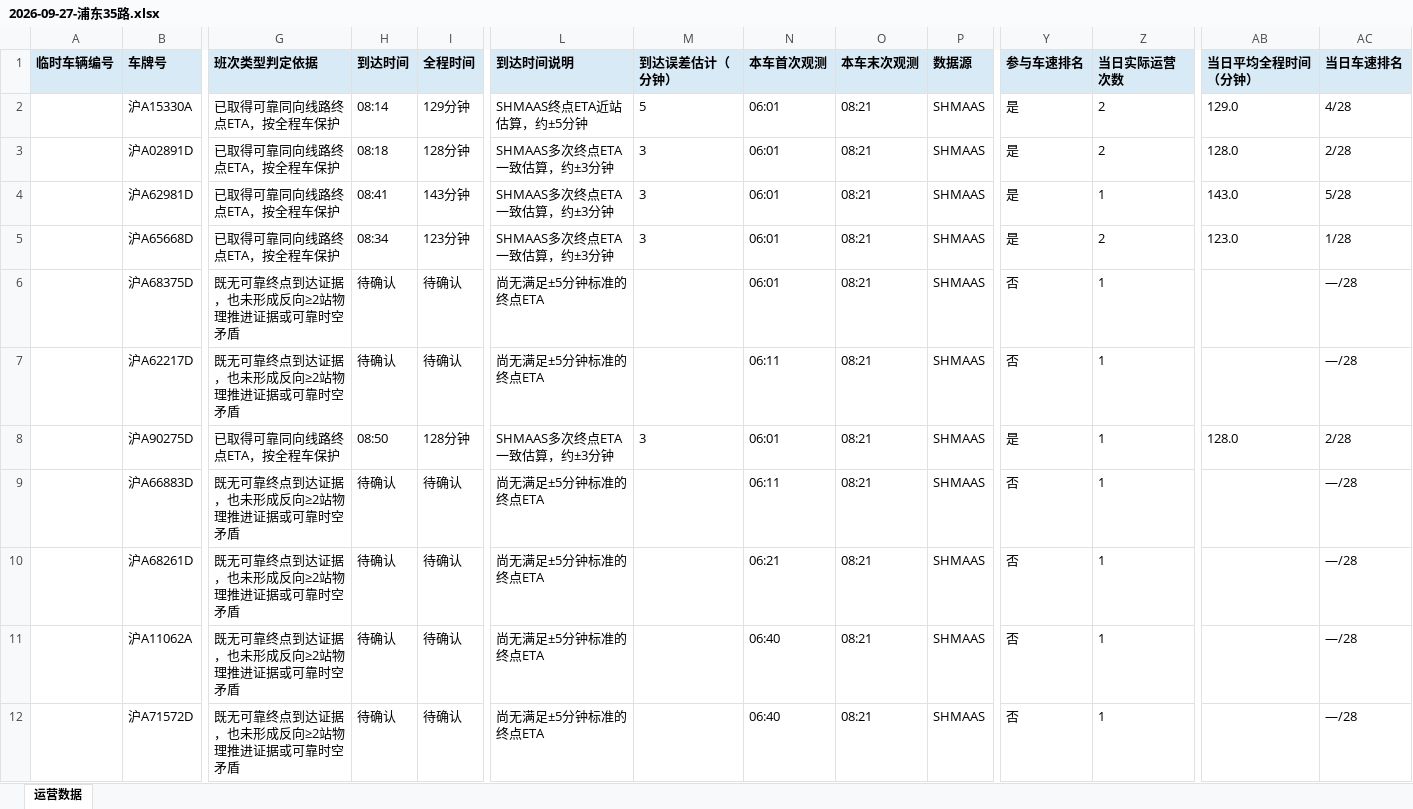
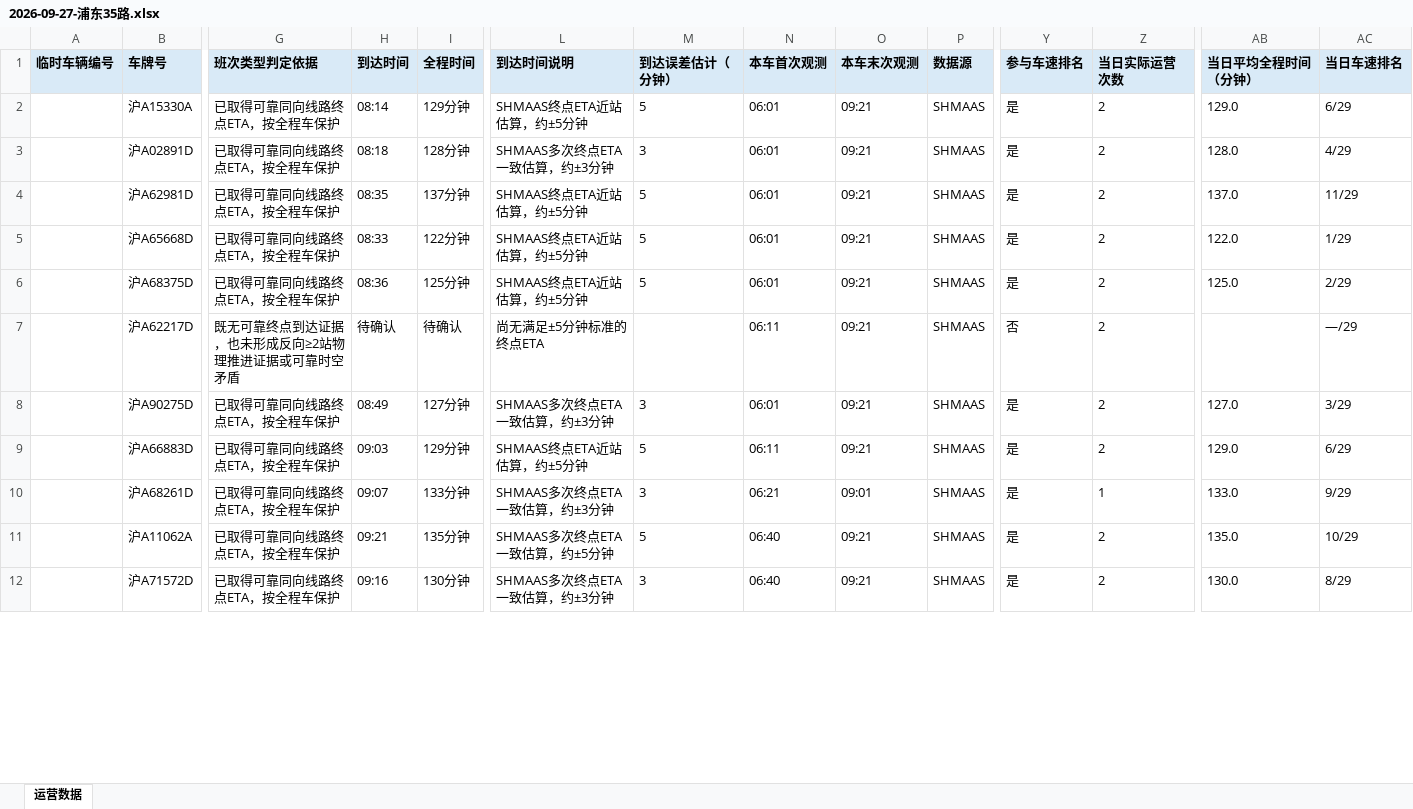
Before and after one commit to lilyQ-stack/shanghai-bus-operations, an Excel workbook: data/export/2026-09-27-浦东35路.xlsx, sheet 运营数据, drawn as a sheet; only a part is shown, gaps mark what is left out; values as stored, in another font and other column widths than the file's, no borders; removed rows and columns are numbered as before the commit, all else as after; rows hold the shown columns only; the diff covers the shown part only; the diff names each change by its address in the sheet, - before the commit and + after, or states it on an @@ line.

```diff
--- a/data/export/2026-09-27-浦东35路.xlsx (sheet 运营数据)
+++ b/data/export/2026-09-27-浦东35路.xlsx (sheet 运营数据)
-O2:O5 (本车末次观测): 08:21
+O2:O5 (本车末次观测): 09:21
-AC2 (当日车速排名): 4/28
+AC2 (当日车速排名): 6/29
-AC3 (当日车速排名): 2/28
+AC3 (当日车速排名): 4/29
-H4 (到达时间): 08:41
+H4 (到达时间): 08:35
-I4 (全程时间): 143分钟
+I4 (全程时间): 137分钟
-L4:L5 (到达时间说明): SHMAAS多次终点ETA一致估算，约±3分钟
+L4:L5 (到达时间说明): SHMAAS终点ETA近站估算，约±5分钟
-M4:M5 (到达误差估计（分钟）): 3
+M4:M5 (到达误差估计（分钟）): 5
-Z4 (当日实际运营次数): 1
+Z4 (当日实际运营次数): 2
-AB4 (当日平均全程时间（分钟）): 143.0
+AB4 (当日平均全程时间（分钟）): 137.0
-AC4 (当日车速排名): 5/28
+AC4 (当日车速排名): 11/29
-H5 (到达时间): 08:34
+H5 (到达时间): 08:33
-I5 (全程时间): 123分钟
+I5 (全程时间): 122分钟
-AB5 (当日平均全程时间（分钟）): 123.0
+AB5 (当日平均全程时间（分钟）): 122.0
-AC5 (当日车速排名): 1/28
+AC5 (当日车速排名): 1/29
-row 6:  | 沪A68375D | 既无可靠终点到达证据，也未形成反向≥2站物理推进证据或可靠时空矛盾 | 待确认 | 待确认 | 尚无满足±5分钟标准的终点ETA |  | 06:01 | 08:21 | SHMAAS | 否 | 1 |  | —/28
+row 6:  | 沪A68375D | 已取得可靠同向线路终点ETA，按全程车保护 | 08:36 | 125分钟 | SHMAAS终点ETA近站估算，约±5分钟 | 5 | 06:01 | 09:21 | SHMAAS | 是 | 2 | 125.0 | 2/29
-O7:O8 (本车末次观测): 08:21
+O7:O8 (本车末次观测): 09:21
-Z7:Z8 (当日实际运营次数): 1
+Z7:Z8 (当日实际运营次数): 2
-AC7 (当日车速排名): —/28
+AC7 (当日车速排名): —/29
-H8 (到达时间): 08:50
+H8 (到达时间): 08:49
-I8 (全程时间): 128分钟
+I8 (全程时间): 127分钟
-AB8 (当日平均全程时间（分钟）): 128.0
+AB8 (当日平均全程时间（分钟）): 127.0
-AC8 (当日车速排名): 2/28
+AC8 (当日车速排名): 3/29
-row 9:  | 沪A66883D | 既无可靠终点到达证据，也未形成反向≥2站物理推进证据或可靠时空矛盾 | 待确认 | 待确认 | 尚无满足±5分钟标准的终点ETA |  | 06:11 | 08:21 | SHMAAS | 否 | 1 |  | —/28
-row 10:  | 沪A68261D | 既无可靠终点到达证据，也未形成反向≥2站物理推进证据或可靠时空矛盾 | 待确认 | 待确认 | 尚无满足±5分钟标准的终点ETA |  | 06:21 | 08:21 | SHMAAS | 否 | 1 |  | —/28
-row 11:  | 沪A11062A | 既无可靠终点到达证据，也未形成反向≥2站物理推进证据或可靠时空矛盾 | 待确认 | 待确认 | 尚无满足±5分钟标准的终点ETA |  | 06:40 | 08:21 | SHMAAS | 否 | 1 |  | —/28
-row 12:  | 沪A71572D | 既无可靠终点到达证据，也未形成反向≥2站物理推进证据或可靠时空矛盾 | 待确认 | 待确认 | 尚无满足±5分钟标准的终点ETA |  | 06:40 | 08:21 | SHMAAS | 否 | 1 |  | —/28
+row 9:  | 沪A66883D | 已取得可靠同向线路终点ETA，按全程车保护 | 09:03 | 129分钟 | SHMAAS终点ETA近站估算，约±5分钟 | 5 | 06:11 | 09:21 | SHMAAS | 是 | 2 | 129.0 | 6/29
+row 10:  | 沪A68261D | 已取得可靠同向线路终点ETA，按全程车保护 | 09:07 | 133分钟 | SHMAAS多次终点ETA一致估算，约±3分钟 | 3 | 06:21 | 09:01 | SHMAAS | 是 | 1 | 133.0 | 9/29
+row 11:  | 沪A11062A | 已取得可靠同向线路终点ETA，按全程车保护 | 09:21 | 135分钟 | SHMAAS多次终点ETA一致估算，约±5分钟 | 5 | 06:40 | 09:21 | SHMAAS | 是 | 2 | 135.0 | 10/29
+row 12:  | 沪A71572D | 已取得可靠同向线路终点ETA，按全程车保护 | 09:16 | 130分钟 | SHMAAS多次终点ETA一致估算，约±3分钟 | 3 | 06:40 | 09:21 | SHMAAS | 是 | 2 | 130.0 | 8/29
```
Also changed, not shown: 10 added rows, 1 removed row and 50 edited cells elsewhere in this sheet, data/export/2026-09-27-182路.xlsx, data/export/2026-09-27-operations.xlsx, 7 other files.
